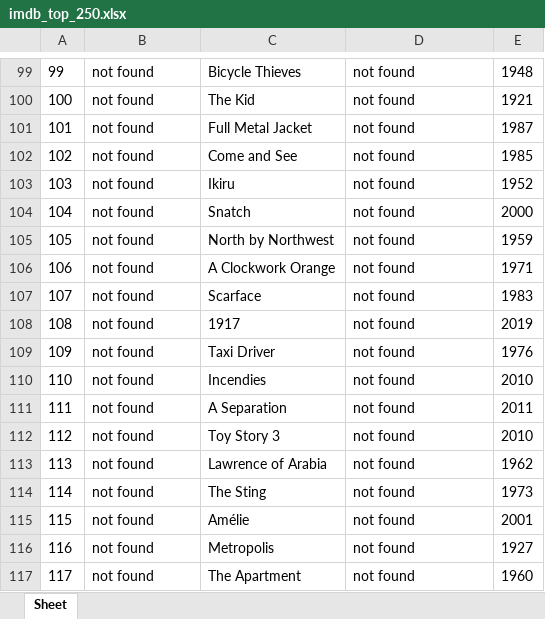
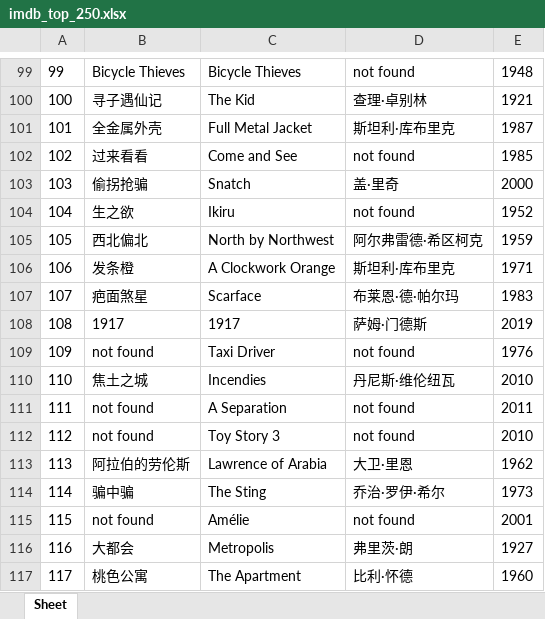
Before and after one commit to doctoroyy/Movie-IMDB-Bot, an Excel workbook: imdb_top_250.xlsx, sheet Sheet, drawn as a sheet; only a part is shown, gaps mark what is left out; values as stored, in another font and other column widths than the file's, no borders; the diff covers the shown part only; the diff names each change by its address in the sheet, - before the commit and + after, or states it on an @@ line.

```diff
--- a/imdb_top_250.xlsx (sheet Sheet)
+++ b/imdb_top_250.xlsx (sheet Sheet)
-B99: not found
+B99: Bicycle Thieves
-B100: not found
+B100: 寻子遇仙记
-D100: not found
+D100: 查理·卓别林
-B101: not found
+B101: 全金属外壳
-D101: not found
+D101: 斯坦利·库布里克
-B102: not found
+B102: 过来看看
-B103: not found
+B103: 偷拐抢骗
-C103: Ikiru
+C103: Snatch
-D103: not found
+D103: 盖·里奇
-E103: 1952
+E103: 2000
-B104: not found
+B104: 生之欲
-C104: Snatch
+C104: Ikiru
-E104: 2000
+E104: 1952
-B105: not found
+B105: 西北偏北
-D105: not found
+D105: 阿尔弗雷德·希区柯克
-B106: not found
+B106: 发条橙
-D106: not found
+D106: 斯坦利·库布里克
-B107: not found
+B107: 疤面煞星
-D107: not found
+D107: 布莱恩·德·帕尔玛
-B108: not found
+B108: 1917
-D108: not found
+D108: 萨姆·门德斯
-B110: not found
+B110: 焦土之城
-D110: not found
+D110: 丹尼斯·维伦纽瓦
-B113: not found
+B113: 阿拉伯的劳伦斯
-D113: not found
+D113: 大卫·里恩
-B114: not found
+B114: 骗中骗
-D114: not found
+D114: 乔治·罗伊·希尔
-B116: not found
+B116: 大都会
-D116: not found
+D116: 弗里茨·朗
-B117: not found
+B117: 桃色公寓
-D117: not found
+D117: 比利·怀德
```
Also changed, not shown: 97 edited cells elsewhere in this sheet, 1 other file.
